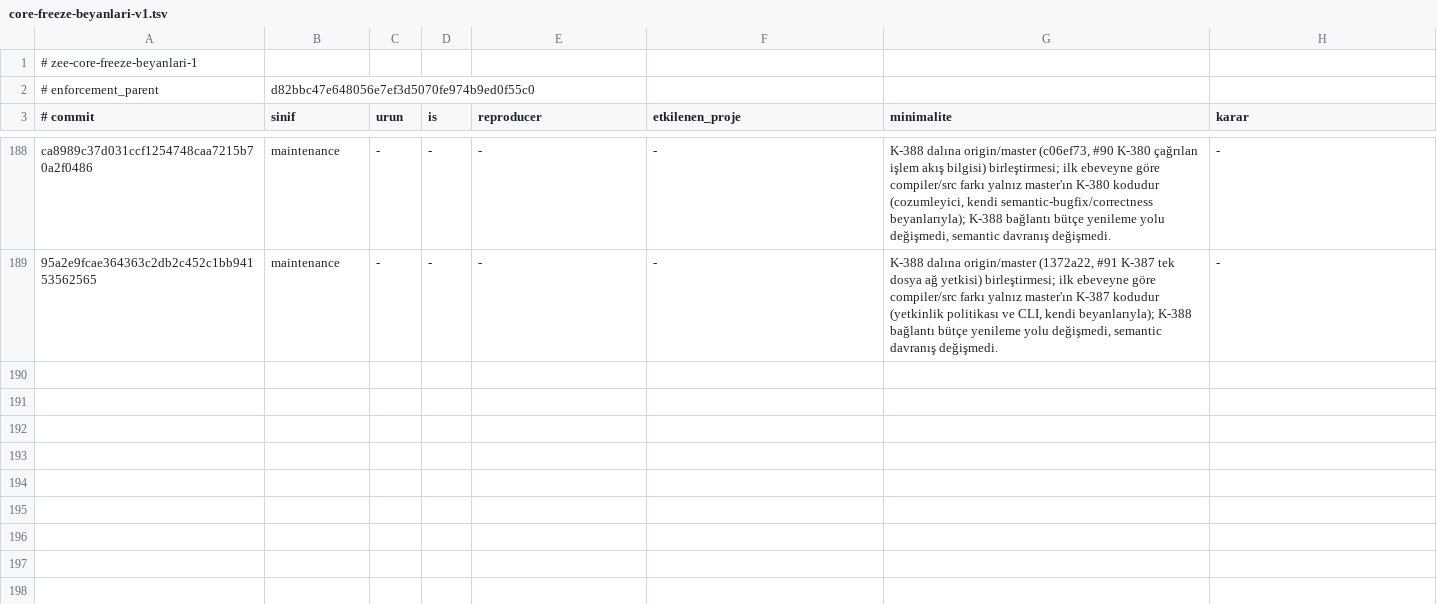
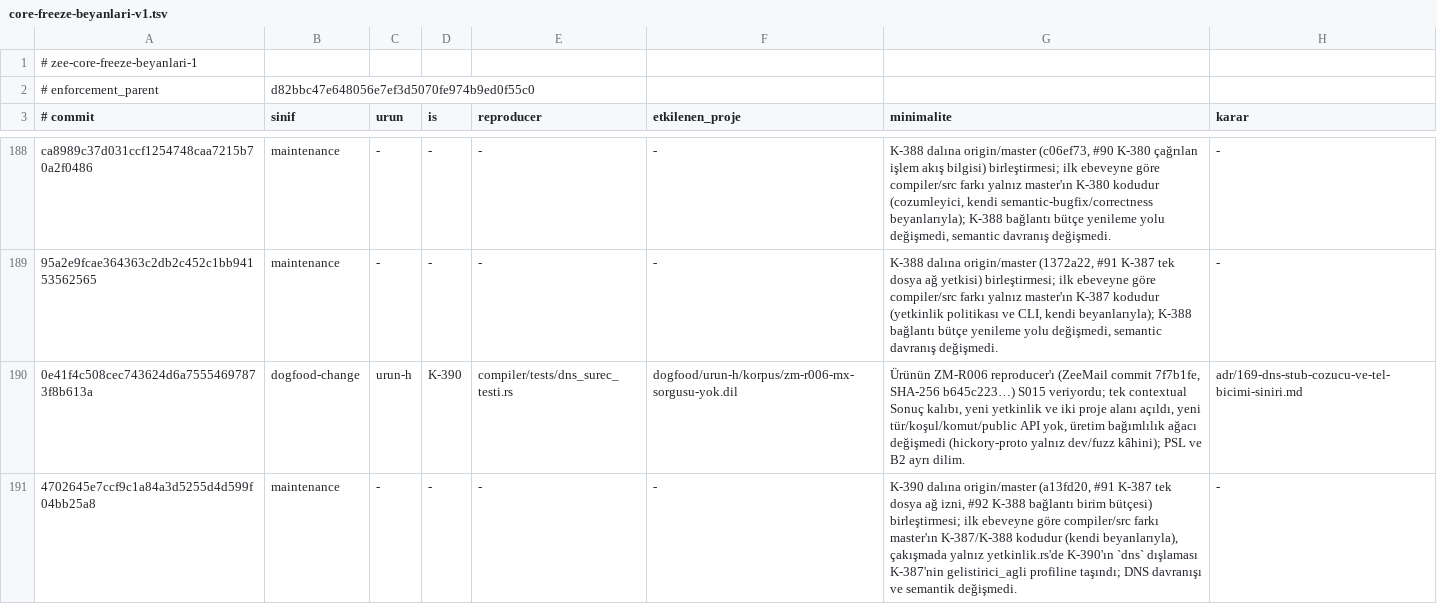
Before and after one commit to merbay-erp/zee, a TSV file: docs/core-freeze-beyanlari-v1.tsv, drawn as a sheet; only a part is shown, gaps mark what is left out.

```diff
--- a/docs/core-freeze-beyanlari-v1.tsv
+++ b/docs/core-freeze-beyanlari-v1.tsv
@@ -189 +189,3 @@ ca8989c37d031ccf1254748caa7215b70a2f0486	maintenance	-	-	-	-	K-388 dalına origi
 95a2e9fcae364363c2db2c452c1bb94153562565	maintenance	-	-	-	-	K-388 dalına origin/master (1372a22, #91 K-387 tek dosya ağ yetkisi) birleştirmesi; ilk ebeveyne göre compiler/src farkı yalnız master'ın K-387 kodudur (yetkinlik politikası ve CLI, kendi beyanlarıyla); K-388 bağlantı bütçe yenileme yolu değişmedi, semantic davranış değişmedi.	-
+0e41f4c508cec743624d6a75554697873f8b613a	dogfood-change	urun-h	K-390	compiler/tests/dns_surec_testi.rs	dogfood/urun-h/korpus/zm-r006-mx-sorgusu-yok.dil	Ürünün ZM-R006 reproducer'ı (ZeeMail commit 7f7b1fe, SHA-256 b645c223…) S015 veriyordu; tek contextual Sonuç kalıbı, yeni yetkinlik ve iki proje alanı açıldı, yeni tür/koşul/komut/public API yok, üretim bağımlılık ağacı değişmedi (hickory-proto yalnız dev/fuzz kâhini); PSL ve B2 ayrı dilim.	adr/169-dns-stub-cozucu-ve-tel-bicimi-siniri.md
+4702645e7ccf9c1a84a3d5255d4d599f04bb25a8	maintenance	-	-	-	-	K-390 dalına origin/master (a13fd20, #91 K-387 tek dosya ağ izni, #92 K-388 bağlantı birim bütçesi) birleştirmesi; ilk ebeveyne göre compiler/src farkı master'ın K-387/K-388 kodudur (kendi beyanlarıyla), çakışmada yalnız yetkinlik.rs'de K-390'ın `dns` dışlaması K-387'nin gelistirici_agli profiline taşındı; DNS davranışı ve semantik değişmedi.	-
```
Also changed, not shown: docs/compiler-degisiklik-beyanlari-v1.tsv, 1 other file.
